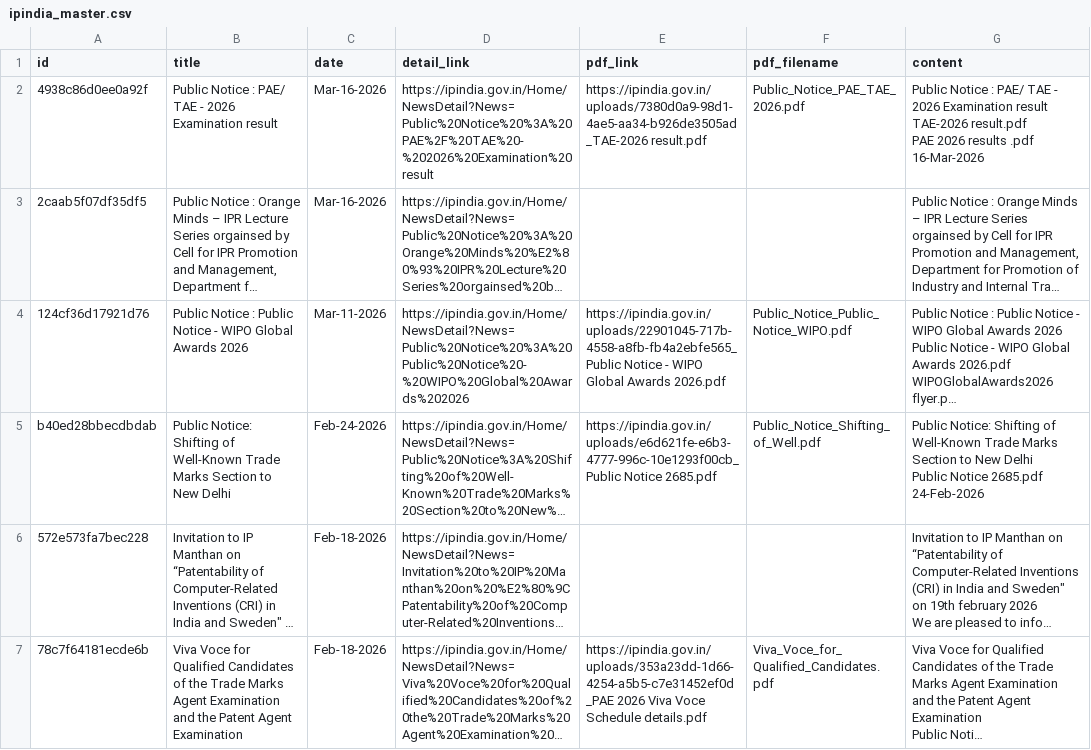
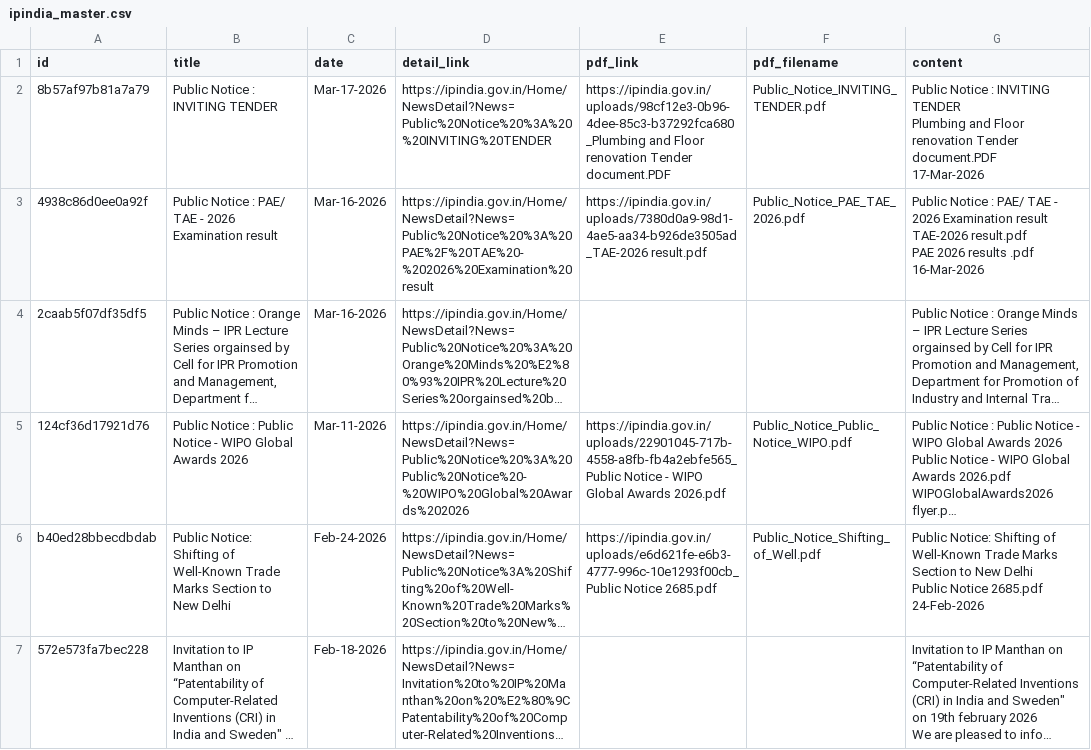
Before and after one commit to Legaltech-TL/trilegal-regulatory-updates, a CSV file: data/ipindia_master.csv, drawn as a sheet; only a part is shown; the shorter side is filled out with more unchanged rows; long unchanged cells end in ….

```diff
--- a/data/ipindia_master.csv
+++ b/data/ipindia_master.csv
@@ -1,2 +1,5 @@
 id,title,date,detail_link,pdf_link,pdf_filename,content
+8b57af97b81a7a79,Public Notice :  INVITING TENDER,Mar-17-2026,https://ipindia.gov.in/Home/NewsDetail?News=Public%20Notice%20%3A%20%20INVITING%20TENDER,https://ipindia.gov.in/uploads/98cf12e3-0b96-4dee-85c3-b37292fca680_Plumbing and Floor renovation Tender document.PDF,Public_Notice_INVITING_TENDER.pdf,"Public Notice :  INVITING TENDER
+Plumbing and Floor renovation Tender document.PDF
+17-Mar-2026"
 4938c86d0ee0a92f,Public Notice : PAE/ TAE - 2026 Examination result,Mar-16-2026,https://ipindia.gov.in/Home/NewsDetail?News=Public%20Notice%20%3A%20PAE%2F%20TAE%20-%202026%20Examination%20result,https://ipindia.gov.in/uploads/7380d0a9-98d1-4ae5-aa34-b926de3505ad_TAE-2026 result.pdf,Public_Notice_PAE_TAE_2026.pdf,"Public Notice : PAE/ TAE - 2026 Examination result
```
Also changed, not shown: 1 other file.
